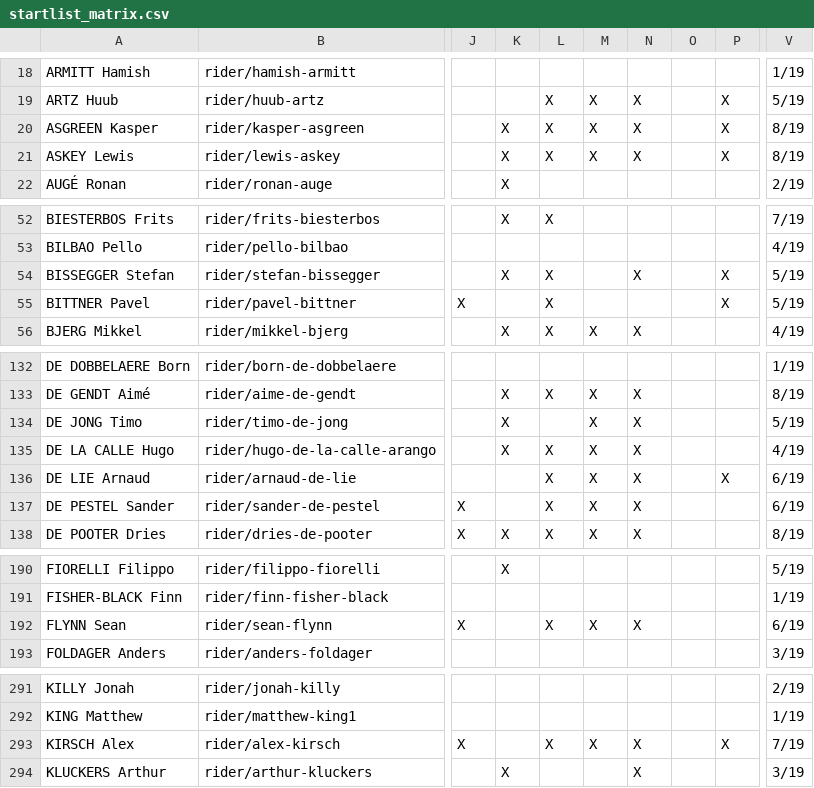
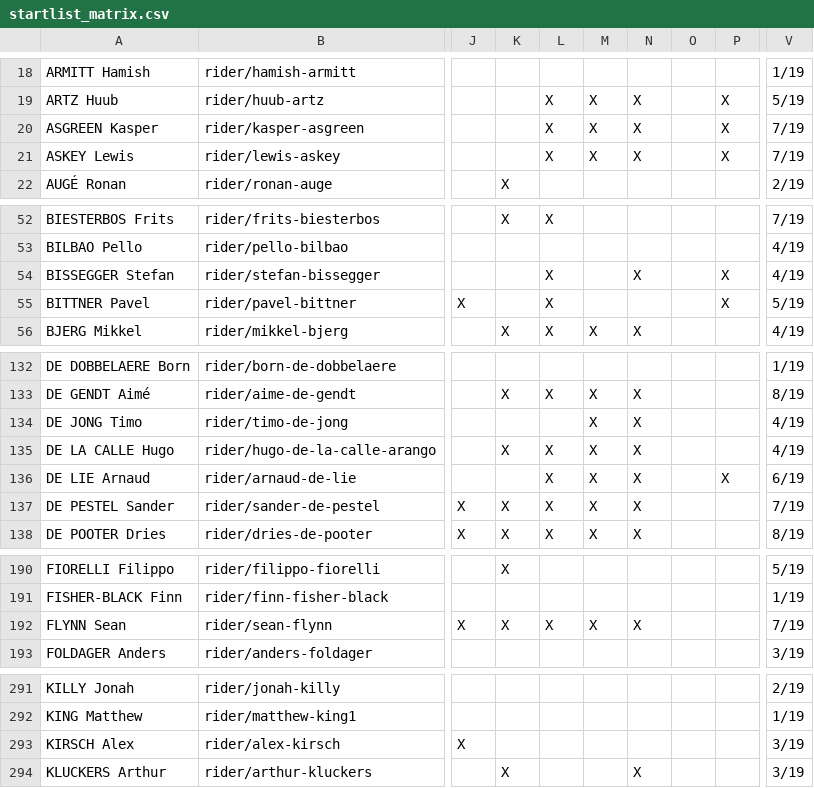
Before and after one commit to nigellindemann-dev/wm26, a CSV file: output/startlist_matrix.csv, drawn as a sheet; only a part is shown, gaps mark what is left out; the diff covers the shown part only; the diff names each change by its address in the sheet, - before the commit and + after, or states it on an @@ line.

```diff
--- a/output/startlist_matrix.csv
+++ b/output/startlist_matrix.csv
-K20:K21: X
+K20:K21: (empty)
-V20:V21: 8/19
+V20:V21: 7/19
-K54: X
+K54: (empty)
-V54: 5/19
+V54: 4/19
-K134: X
+K134: (empty)
-V134: 5/19
+V134: 4/19
-K137: (empty)
+K137: X
-V137: 6/19
+V137: 7/19
-K192: (empty)
+K192: X
-V192: 6/19
+V192: 7/19
-L293: X
+L293: (empty)
-M293: X
+M293: (empty)
-N293: X
+N293: (empty)
-P293: X
+P293: (empty)
-V293: 7/19
+V293: 3/19
```
Also changed, not shown: 18 edited cells elsewhere in this file, output/startlist_changes.csv, 2 other files.
